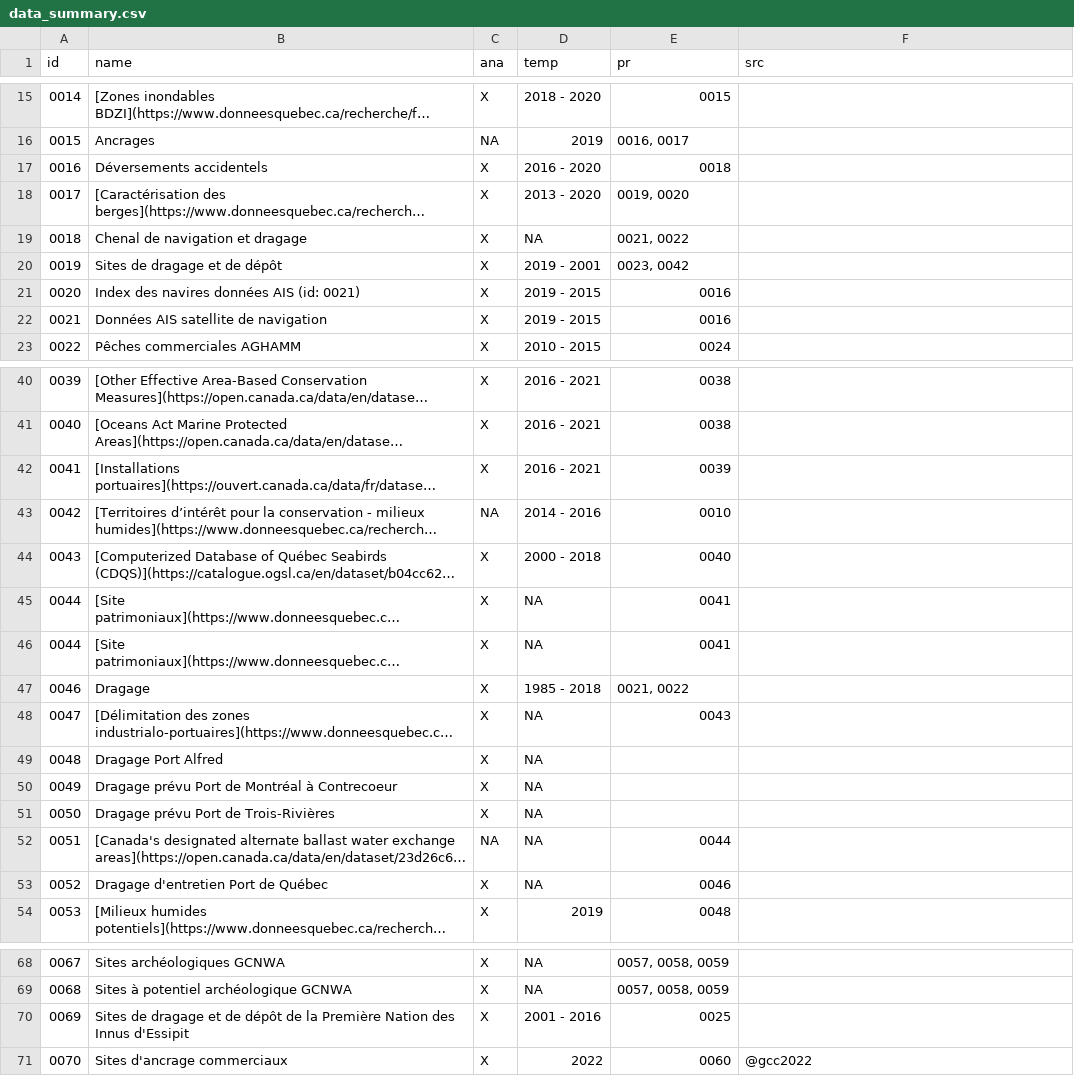
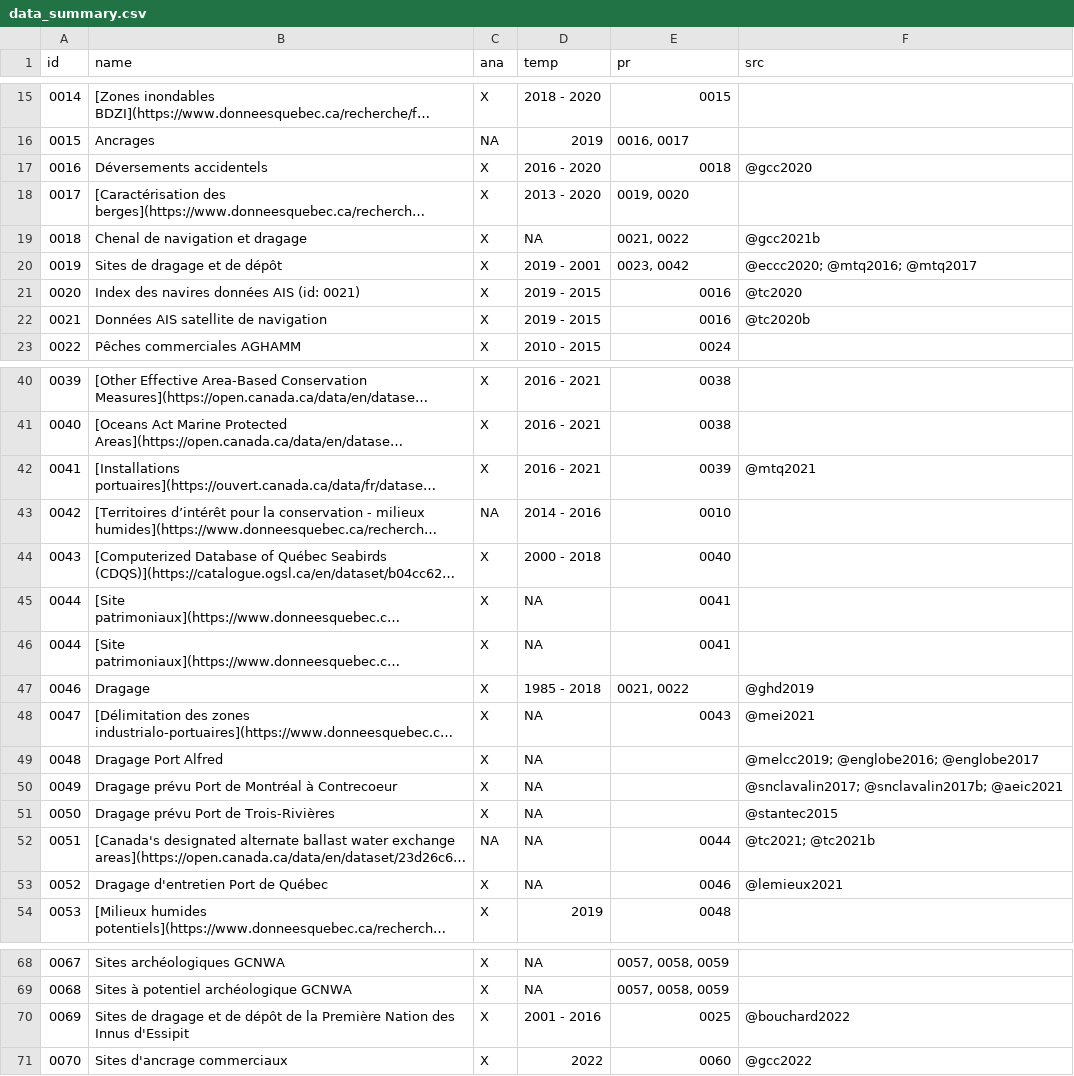
Before and after one commit to EffetsCumulatifsNavigation/ceanav, a CSV file: data/data-metadata/data_summary.csv, drawn as a sheet; only a part is shown, gaps mark what is left out; long unchanged cells end in …; the diff covers the shown part only; the diff names each change by its address in the sheet, - before the commit and + after, or states it on an @@ line.

```diff
--- a/data/data-metadata/data_summary.csv
+++ b/data/data-metadata/data_summary.csv
-F17 (src): (empty)
+F17 (src): @gcc2020
-F19 (src): (empty)
+F19 (src): @gcc2021b
-F20 (src): (empty)
+F20 (src): @eccc2020; @mtq2016; @mtq2017
-F21 (src): (empty)
+F21 (src): @tc2020
-F22 (src): (empty)
+F22 (src): @tc2020b
-F42 (src): (empty)
+F42 (src): @mtq2021
-F47 (src): (empty)
+F47 (src): @ghd2019
-F48 (src): (empty)
+F48 (src): @mei2021
-F49 (src): (empty)
+F49 (src): @melcc2019; @englobe2016; @englobe2017
-F50 (src): (empty)
+F50 (src): @snclavalin2017; @snclavalin2017b; @aeic2021
-F51 (src): (empty)
+F51 (src): @stantec2015
-F52 (src): (empty)
+F52 (src): @tc2021; @tc2021b
-F53 (src): (empty)
+F53 (src): @lemieux2021
-F70 (src): (empty)
+F70 (src): @bouchard2022
```
Also changed, not shown: 4 edited cells elsewhere in this file, data/data-metadata/metadata_composantes_valorisees.csv, data/data-metadata/metadata_stresseurs.csv, 34 other files.
